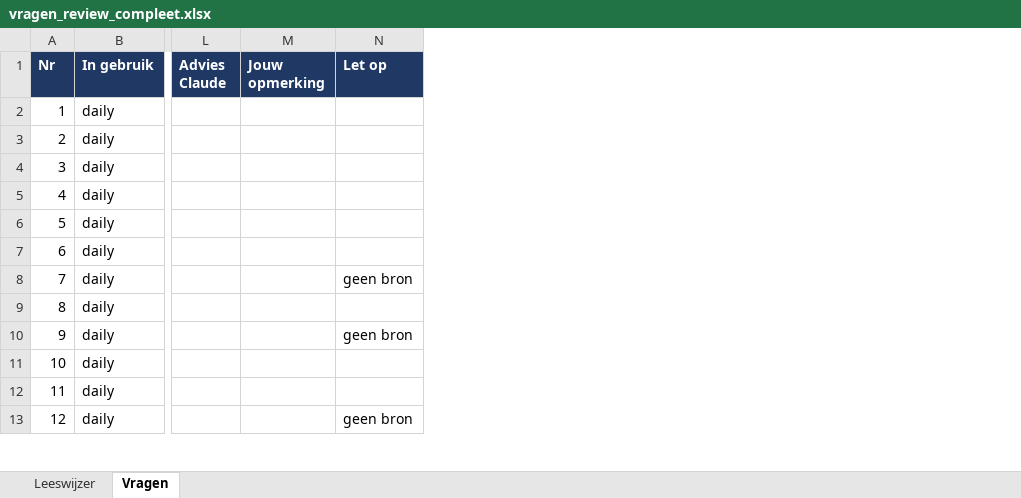
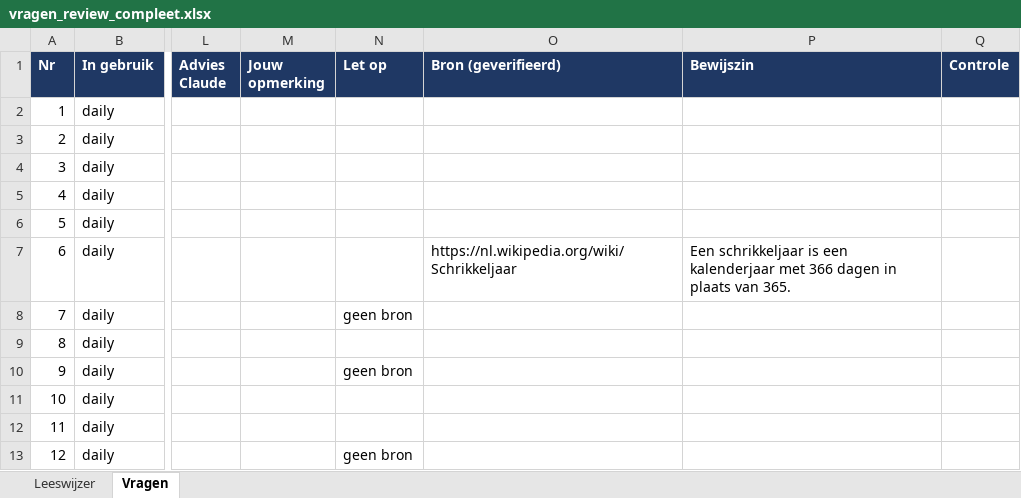
Before and after one commit to Berend-WT/nettoo, an Excel workbook: vragen/vragen_review_compleet.xlsx, sheet Vragen, drawn as a sheet; only a part is shown, gaps mark what is left out; values as stored, in another font and other column widths than the file's, no borders; the diff names each change by its address in the sheet, - before the commit and + after, or states it on an @@ line.

```diff
--- a/vragen/vragen_review_compleet.xlsx (sheet Vragen)
+++ b/vragen/vragen_review_compleet.xlsx (sheet Vragen)
+column O (Bron (geverifieerd)), row 7: https://nl.wikipedia.org/wiki/Schrikkeljaar
+column P (Bewijszin), row 7: Een schrikkeljaar is een kalenderjaar met 366 dagen in plaats van 365.
+column Q (Controle), empty
```
Also changed, not shown: 3 other files.
